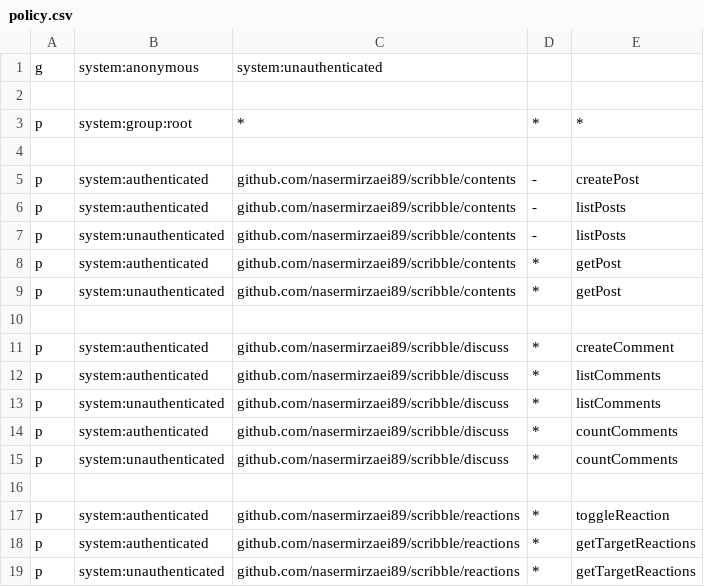
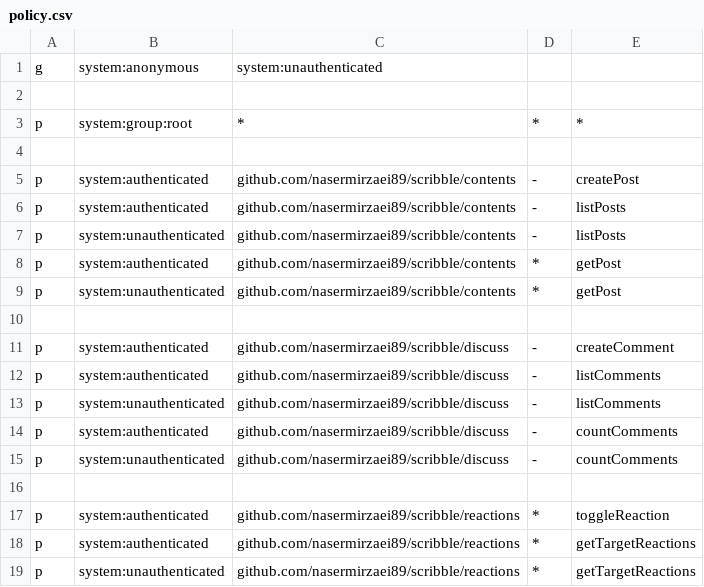
Before and after one commit to naghinezhad/scribble, a CSV file: policy.csv, drawn as a sheet.

```diff
--- a/policy.csv
+++ b/policy.csv
@@ -10,7 +10,7 @@ p, system:unauthenticated, github.com/nasermirzaei89/scribble/contents, *, getPo
 
-p, system:authenticated, github.com/nasermirzaei89/scribble/discuss, *, createComment
-p, system:authenticated, github.com/nasermirzaei89/scribble/discuss, *, listComments
-p, system:unauthenticated, github.com/nasermirzaei89/scribble/discuss, *, listComments
-p, system:authenticated, github.com/nasermirzaei89/scribble/discuss, *, countComments
-p, system:unauthenticated, github.com/nasermirzaei89/scribble/discuss, *, countComments
+p, system:authenticated, github.com/nasermirzaei89/scribble/discuss, -, createComment
+p, system:authenticated, github.com/nasermirzaei89/scribble/discuss, -, listComments
+p, system:unauthenticated, github.com/nasermirzaei89/scribble/discuss, -, listComments
+p, system:authenticated, github.com/nasermirzaei89/scribble/discuss, -, countComments
+p, system:unauthenticated, github.com/nasermirzaei89/scribble/discuss, -, countComments
 
```
Also changed, not shown: 2 other files.
